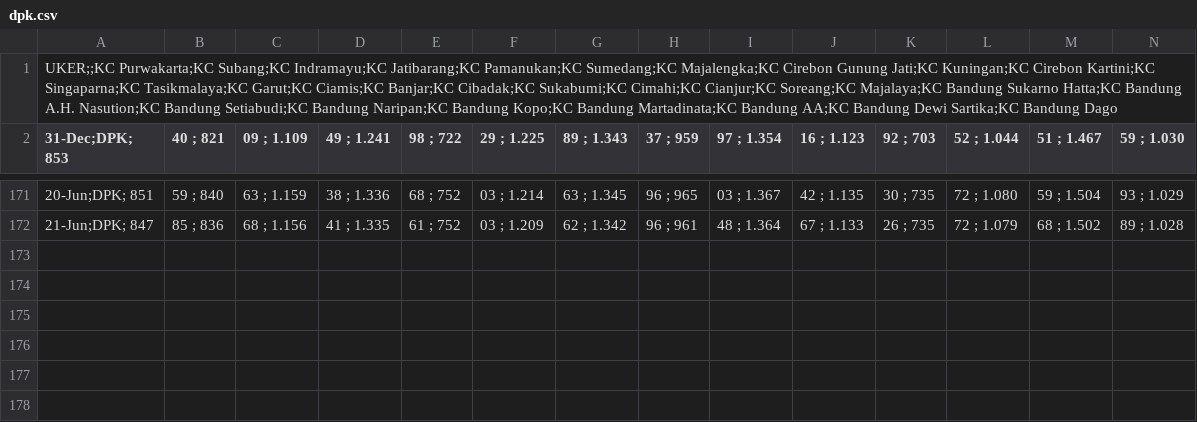
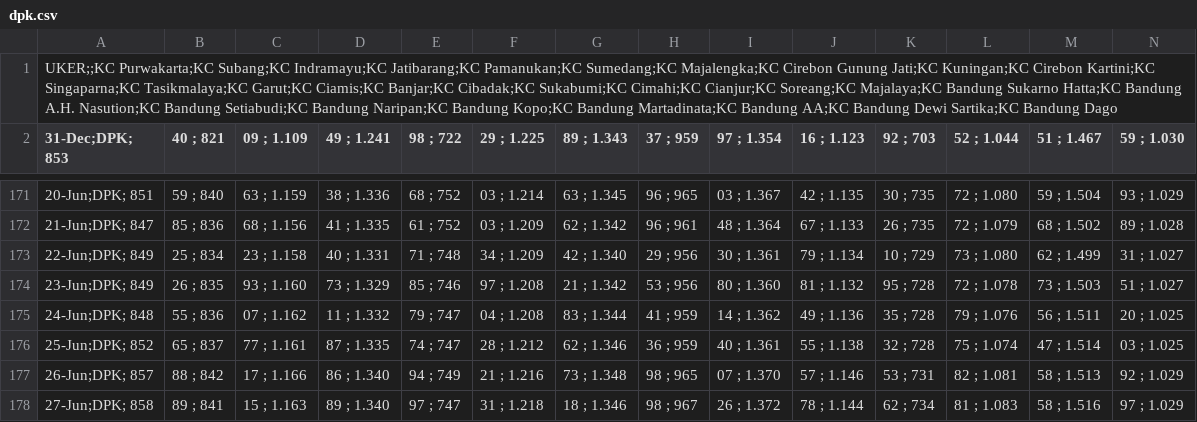
Before and after one commit to alganii14/grafik, a CSV file: csv mikro/dpk.csv, drawn as a sheet; only a part is shown, gaps mark what is left out; rows hold the shown columns only; the diff names each change by its address in the sheet, - before the commit and + after, or states it on an @@ line.

```diff
--- a/csv mikro/dpk.csv
+++ b/csv mikro/dpk.csv
+row 173: 22-Jun;DPK; 849 | 25 ; 834 | 23 ; 1.158 | 40 ; 1.331 | 71 ; 748 | 34 ; 1.209 | 42 ; 1.340 | 29 ; 956 | 30 ; 1.361 | 79 ; 1.134 | 10 ; 729 | 73 ; 1.080 | 62 ; 1.499 | 31 ; 1.027
+row 174: 23-Jun;DPK; 849 | 26 ; 835 | 93 ; 1.160 | 73 ; 1.329 | 85 ; 746 | 97 ; 1.208 | 21 ; 1.342 | 53 ; 956 | 80 ; 1.360 | 81 ; 1.132 | 95 ; 728 | 72 ; 1.078 | 73 ; 1.503 | 51 ; 1.027
+row 175: 24-Jun;DPK; 848 | 55 ; 836 | 07 ; 1.162 | 11 ; 1.332 | 79 ; 747 | 04 ; 1.208 | 83 ; 1.344 | 41 ; 959 | 14 ; 1.362 | 49 ; 1.136 | 35 ; 728 | 79 ; 1.076 | 56 ; 1.511 | 20 ; 1.025
+row 176: 25-Jun;DPK; 852 | 65 ; 837 | 77 ; 1.161 | 87 ; 1.335 | 74 ; 747 | 28 ; 1.212 | 62 ; 1.346 | 36 ; 959 | 40 ; 1.361 | 55 ; 1.138 | 32 ; 728 | 75 ; 1.074 | 47 ; 1.514 | 03 ; 1.025
+row 177: 26-Jun;DPK; 857 | 88 ; 842 | 17 ; 1.166 | 86 ; 1.340 | 94 ; 749 | 21 ; 1.216 | 73 ; 1.348 | 98 ; 965 | 07 ; 1.370 | 57 ; 1.146 | 53 ; 731 | 82 ; 1.081 | 58 ; 1.513 | 92 ; 1.029
+row 178: 27-Jun;DPK; 858 | 89 ; 841 | 15 ; 1.163 | 89 ; 1.340 | 97 ; 747 | 31 ; 1.218 | 18 ; 1.346 | 98 ; 967 | 26 ; 1.372 | 78 ; 1.144 | 62 ; 734 | 81 ; 1.083 | 58 ; 1.516 | 97 ; 1.029
```
Also changed, not shown: csv kcp/casa.csv, csv kcp/dpk.csv, 17 other files.
